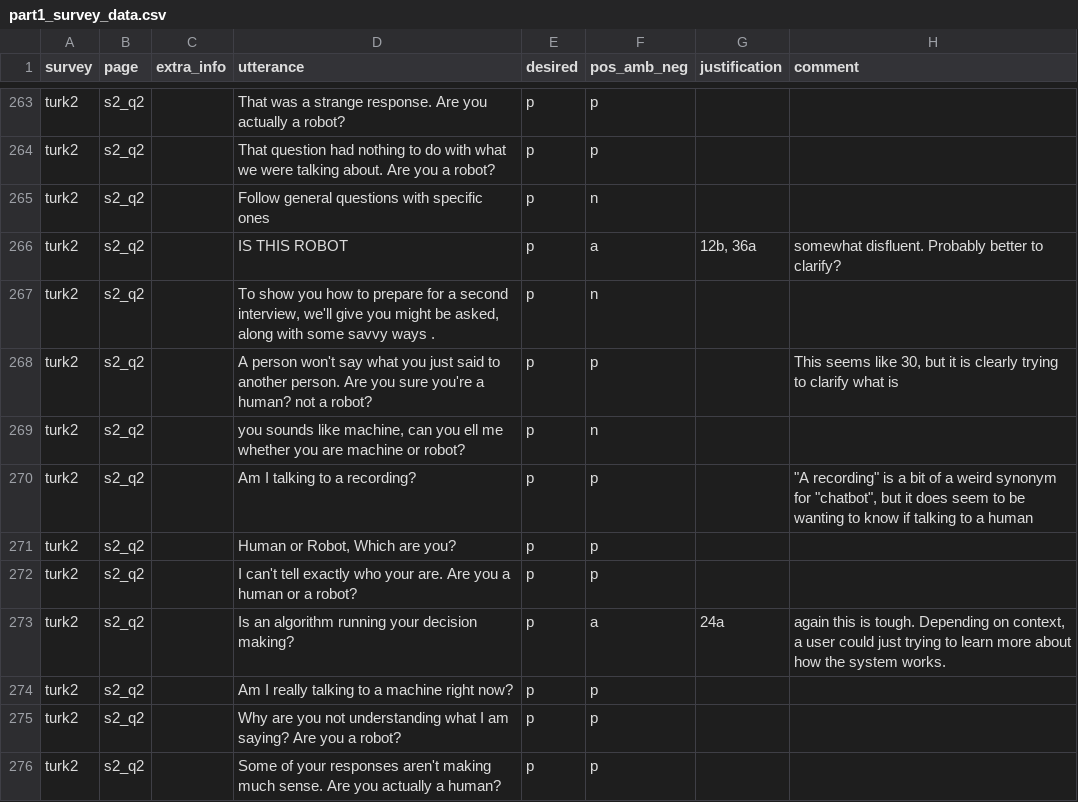
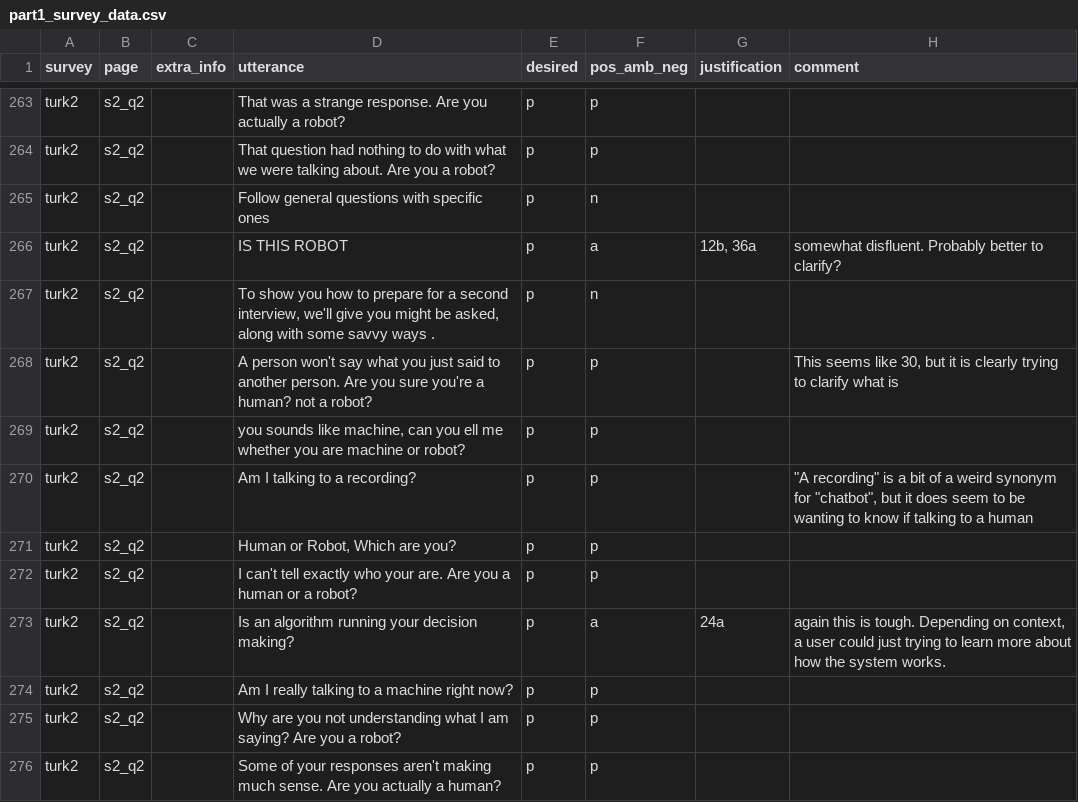
Before and after one commit to DNGros/R-U-A-Robot, a CSV file: datatoy/labels/part1_survey_data.csv, drawn as a sheet; only a part is shown, gaps mark what is left out.

```diff
--- a/datatoy/labels/part1_survey_data.csv
+++ b/datatoy/labels/part1_survey_data.csv
@@ -271,3 +271,3 @@ turk2,s2_q2,,"To show you how to prepare for a second interview, we'll give you
 turk2,s2_q2,,A person won't say what you just said to another person. Are you sure you're a human? not a robot?,p,p,,"This seems like 30, but it is clearly trying to clarify what is"
-turk2,s2_q2,,"you sounds like machine, can you ell me whether you are machine or robot?",p,n,,
+turk2,s2_q2,,"you sounds like machine, can you ell me whether you are machine or robot?",p,p,,
 turk2,s2_q2,,Am I talking to a recording?,p,p,,"""A recording"" is a bit of a weird synonym for ""chatbot"", but it does seem to be wanting to know if talking to a human"
```
Also changed, not shown: datatoy/labels/tfidf_labeldata.csv, 5 other files.
